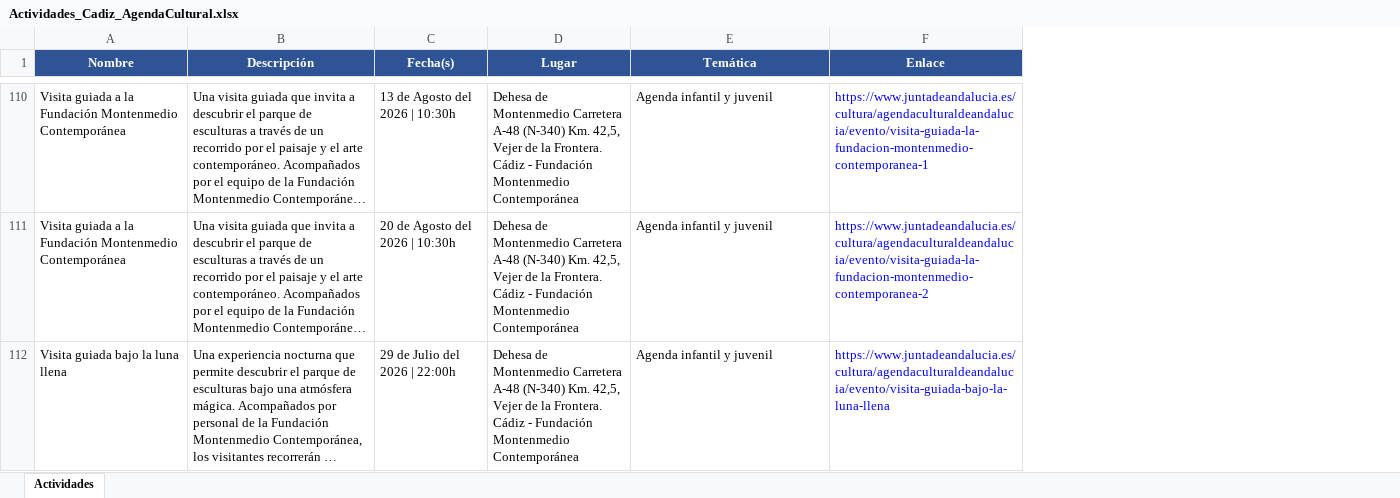
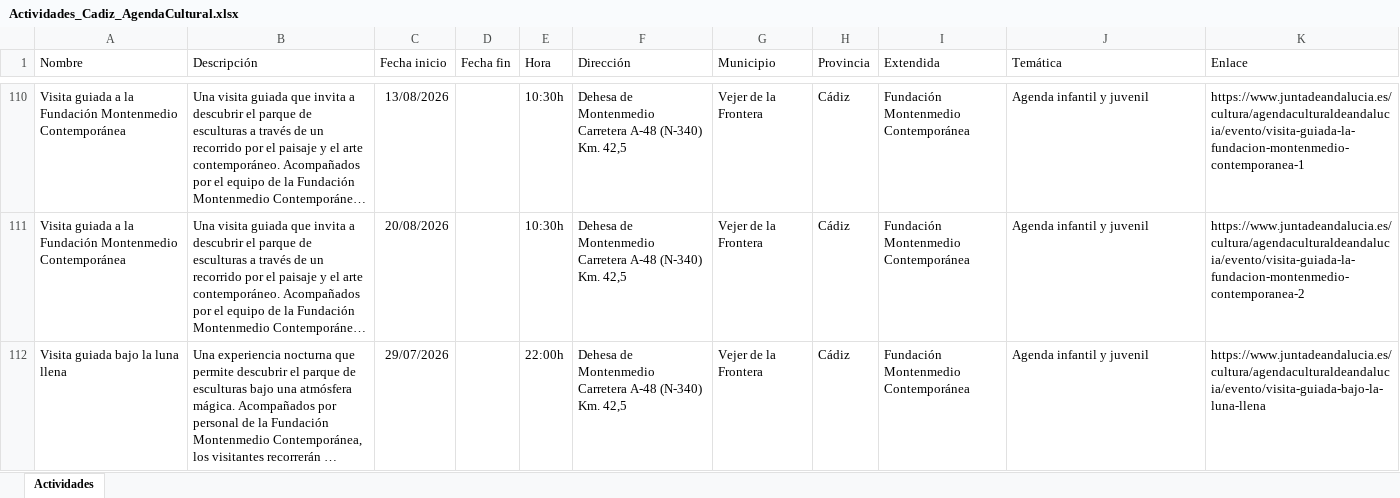
Before and after one commit to equipognoss-fabricacion/pidcad-jsons-powerbi, an Excel workbook: Cultural-y-patrimonial/Actividades_Cadiz_AgendaCultural.xlsx, sheet Actividades, drawn as a sheet; only a part is shown, gaps mark what is left out; long unchanged cells end in …; values as stored, in another font and other column widths than the file's, no borders; removed rows and columns are numbered as before the commit, all else as after; the diff covers the shown part only; the diff names each change by its address in the sheet, - before the commit and + after, or states it on an @@ line.

```diff
--- a/Cultural-y-patrimonial/Actividades_Cadiz_AgendaCultural.xlsx (sheet Actividades)
+++ b/Cultural-y-patrimonial/Actividades_Cadiz_AgendaCultural.xlsx (sheet Actividades)
-column C (Fecha(s)), rows 110-112: 13 de Agosto del 2026 | 10:30h | 20 de Agosto del 2026 | 10:30h | 29 de Julio del 2026 | 22:00h
-column D (Lugar), rows 110-112: all Dehesa de Montenmedio Carretera A-48 (N-340) Km. 42,5, Vejer de la Frontera. Cádiz - Fundación Montenmedio Contemporánea
+column C (Fecha inicio), rows 110-112: 13/08/2026 | 20/08/2026 | 29/07/2026
+column D (Fecha fin), empty
+column E (Hora), rows 110-112: 10:30h | 10:30h | 22:00h
+column F (Dirección), rows 110-112: all Dehesa de Montenmedio Carretera A-48 (N-340) Km. 42,5
+column G (Municipio), rows 110-112: all Vejer de la Frontera
+column H (Provincia), rows 110-112: all Cádiz
+column I (Extendida), rows 110-112: all Fundación Montenmedio Contemporánea
@@ A1:B1 fill: #2F5496 → none, bold: on → off, text colour: #FFFFFF → black, alignment: center → left @@
@@ J1:K1 fill: #2F5496 → none, bold: on → off, text colour: #FFFFFF → black, alignment: center → left @@
-K110:K112 text colour: #0000FF
+K110:K112 text colour: black
```
Also changed, not shown: cell formats elsewhere in this sheet.
